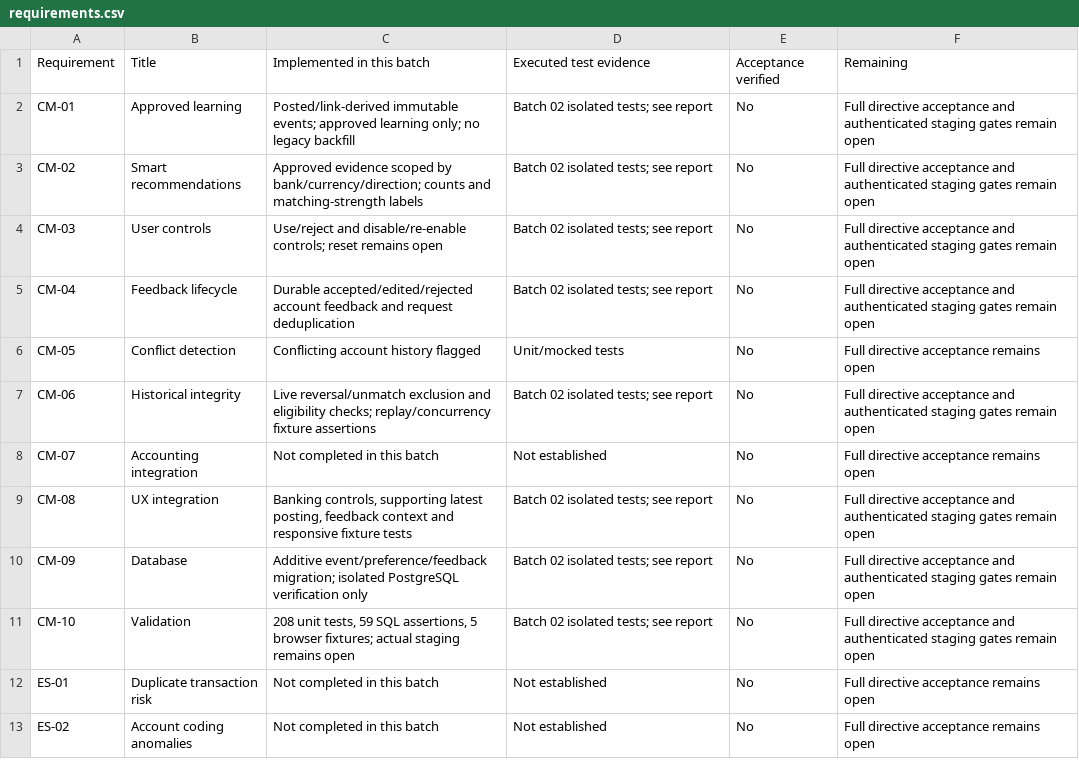
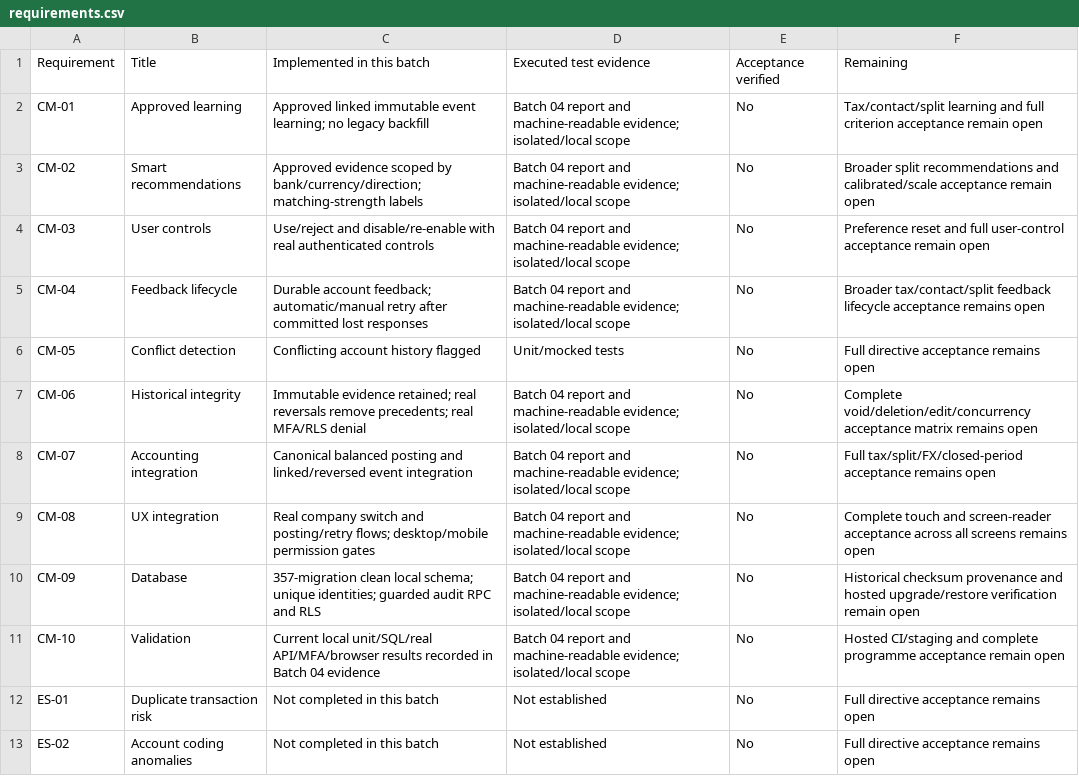
Before and after one commit to streakbooks/StreakBooks, a CSV file: docs/financial-intelligence/requirements.csv, drawn as a sheet; only a part is shown.

Commit message:
docs: record verified lookup, audit, permissions and MFA repairs with final release blockers

```diff
--- a/docs/financial-intelligence/requirements.csv
+++ b/docs/financial-intelligence/requirements.csv
@@ -1,12 +1,12 @@
 Requirement,Title,Implemented in this batch,Executed test evidence,Acceptance verified,Remaining
-CM-01,Approved learning,Posted/link-derived immutable events; approved learning only; no legacy backfill,Batch 02 isolated tests; see report,No,Full directive acceptance and authenticated staging gates remain open
-CM-02,Smart recommendations,Approved evidence scoped by bank/currency/direction; counts and matching-strength labels,Batch 02 isolated tests; see report,No,Full directive acceptance and authenticated staging gates remain open
-CM-03,User controls,Use/reject and disable/re-enable controls; reset remains open,Batch 02 isolated tests; see report,No,Full directive acceptance and authenticated staging gates remain open
-CM-04,Feedback lifecycle,Durable accepted/edited/rejected account feedback and request deduplication,Batch 02 isolated tests; see report,No,Full directive acceptance and authenticated staging gates remain open
+CM-01,Approved learning,Approved linked immutable event learning; no legacy backfill,Batch 04 report and machine-readable evidence; isolated/local scope,No,Tax/contact/split learning and full criterion acceptance remain open
+CM-02,Smart recommendations,Approved evidence scoped by bank/currency/direction; matching-strength labels,Batch 04 report and machine-readable evidence; isolated/local scope,No,Broader split recommendations and calibrated/scale acceptance remain open
+CM-03,User controls,Use/reject and disable/re-enable with real authenticated controls,Batch 04 report and machine-readable evidence; isolated/local scope,No,Preference reset and full user-control acceptance remain open
+CM-04,Feedback lifecycle,Durable account feedback; automatic/manual retry after committed lost responses,Batch 04 report and machine-readable evidence; isolated/local scope,No,Broader tax/contact/split feedback lifecycle acceptance remains open
 CM-05,Conflict detection,Conflicting account history flagged,Unit/mocked tests,No,Full directive acceptance remains open
-CM-06,Historical integrity,Live reversal/unmatch exclusion and eligibility checks; replay/concurrency fixture assertions,Batch 02 isolated tests; see report,No,Full directive acceptance and authenticated staging gates remain open
-CM-07,Accounting integration,Not completed in this batch,Not established,No,Full directive acceptance remains open
-CM-08,UX integration,"Banking controls, supporting latest posting, feedback context and responsive fixture tests",Batch 02 isolated tests; see report,No,Full directive acceptance and authenticated staging gates remain open
-CM-09,Database,Additive event/preference/feedback migration; isolated PostgreSQL verification only,Batch 02 isolated tests; see report,No,Full directive acceptance and authenticated staging gates remain open
-CM-10,Validation,"208 unit tests, 59 SQL assertions, 5 browser fixtures; actual staging remains open",Batch 02 isolated tests; see report,No,Full directive acceptance and authenticated staging gates remain open
+CM-06,Historical integrity,Immutable evidence retained; real reversals remove precedents; real MFA/RLS denial,Batch 04 report and machine-readable evidence; isolated/local scope,No,Complete void/deletion/edit/concurrency acceptance matrix remains open
+CM-07,Accounting integration,Canonical balanced posting and linked/reversed event integration,Batch 04 report and machine-readable evidence; isolated/local scope,No,Full tax/split/FX/closed-period acceptance remains open
+CM-08,UX integration,Real company switch and posting/retry flows; desktop/mobile permission gates,Batch 04 report and machine-readable evidence; isolated/local scope,No,Complete touch and screen-reader acceptance across all screens remains open
+CM-09,Database,357-migration clean local schema; unique identities; guarded audit RPC and RLS,Batch 04 report and machine-readable evidence; isolated/local scope,No,Historical checksum provenance and hosted upgrade/restore verification remain open
+CM-10,Validation,Current local unit/SQL/real API/MFA/browser results recorded in Batch 04 evidence,Batch 04 report and machine-readable evidence; isolated/local scope,No,Hosted CI/staging and complete programme acceptance remain open
 ES-01,Duplicate transaction risk,Not completed in this batch,Not established,No,Full directive acceptance remains open
```
Also changed, not shown: 4 other files.
